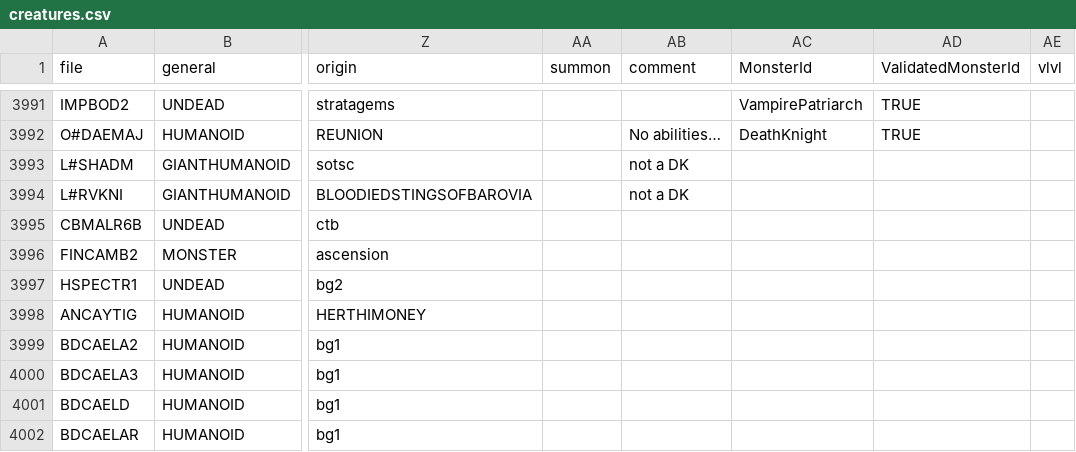
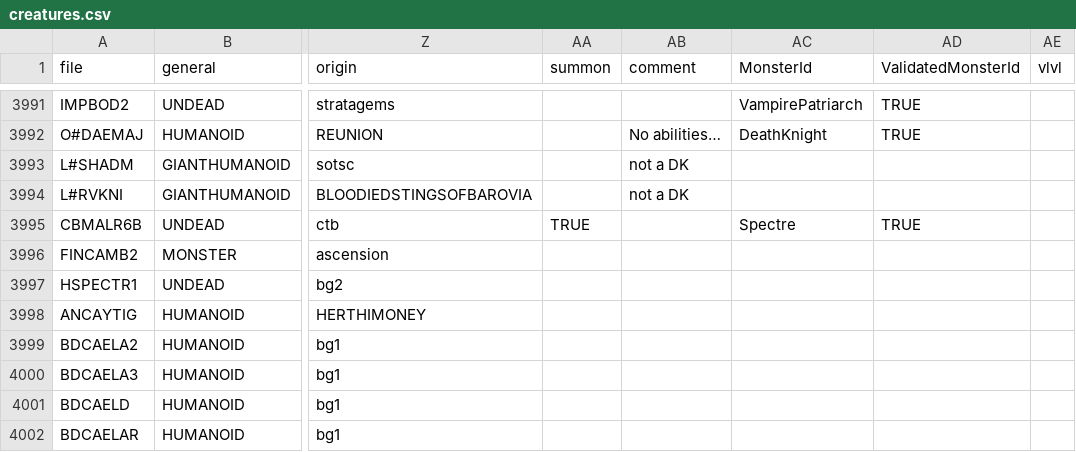
Before and after one commit to arnaudpourbaix/enhanced-creatures, a CSV file: assets/creatures.csv, drawn as a sheet; only a part is shown, gaps mark what is left out; the diff names each change by its address in the sheet, - before the commit and + after, or states it on an @@ line.

```diff
--- a/assets/creatures.csv
+++ b/assets/creatures.csv
-AA3995 (summon): (empty)
+AA3995 (summon): TRUE
-AC3995 (MonsterId): (empty)
+AC3995 (MonsterId): Spectre
-AD3995 (ValidatedMonsterId): (empty)
+AD3995 (ValidatedMonsterId): TRUE
```
Also changed, not shown: 10 other files.
